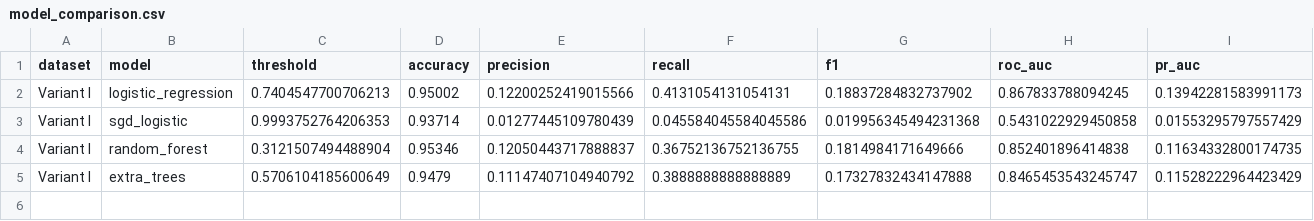
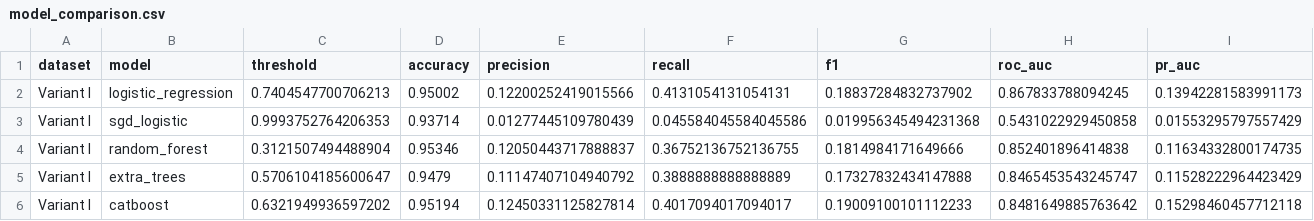
Before and after one commit to KennyDao1324/ai4cyber-fraud, a CSV file: outputs/variant_i/model_comparison.csv, drawn as a sheet; only a part is shown; rows hold the shown columns only; the diff names each change by its address in the sheet, - before the commit and + after, or states it on an @@ line.

```diff
--- a/outputs/variant_i/model_comparison.csv
+++ b/outputs/variant_i/model_comparison.csv
-C5 (threshold): 0.5706104185600649
+C5 (threshold): 0.5706104185600647
+row 6: Variant I | catboost | 0.6321949936597202 | 0.95194 | 0.12450331125827814 | 0.4017094017094017 | 0.19009100101112233 | 0.8481649885763642 | 0.15298460457712118
```
Also changed, not shown: outputs/base/model_comparison.csv, outputs/variant_ii/model_comparison.csv, 32 other files.
